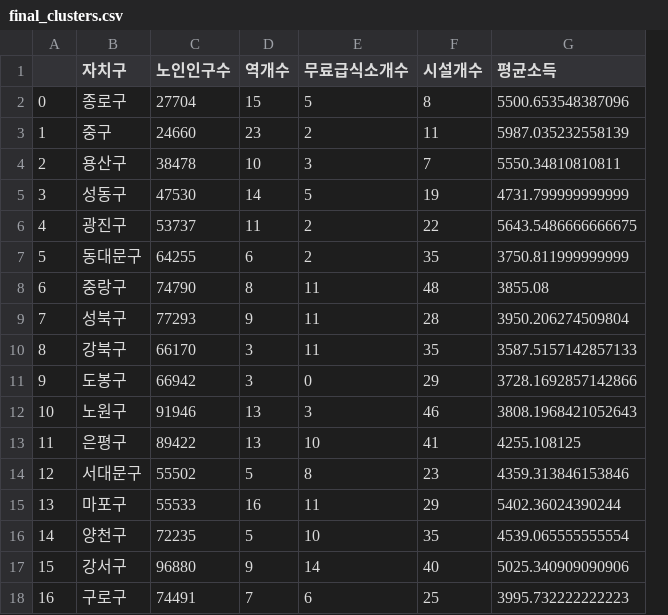
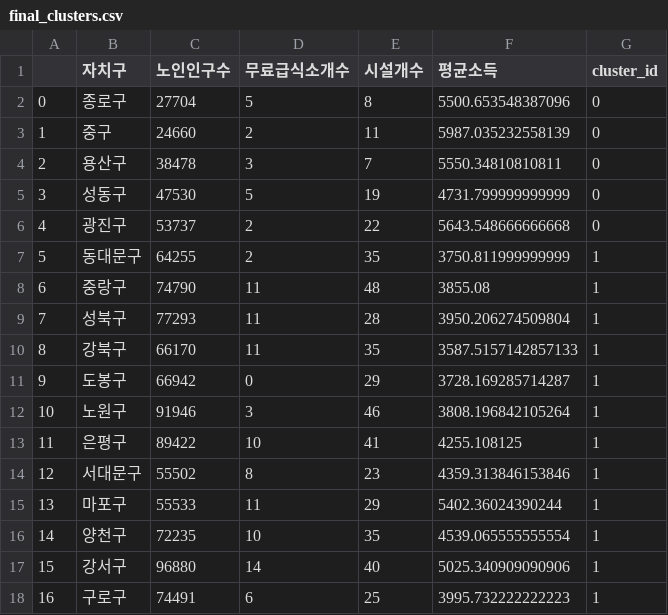
Before and after one commit to 520817/jjp, a CSV file: 전처리/final_clusters.csv, drawn as a sheet; only a part is shown; removed rows and columns are numbered as before the commit, all else as after; the diff names each change by its address in the sheet, - before the commit and + after, or states it on an @@ line.

Commit message:
Add files via upload

```diff
--- a/전처리/final_clusters.csv
+++ b/전처리/final_clusters.csv
-column D (역개수), rows 2-18: 15 | 23 | 10 | 14 | 11 | 6 | 8 | 9 | 3 | 3 | 13 | 13 | 5 | 16 | 5 | 9 | 7
+column G (cluster_id), rows 2-18: 0 | 0 | 0 | 0 | 0 | 1 | 1 | 1 | 1 | 1 | 1 | 1 | 1 | 1 | 1 | 1 | 1
-F6 (평균소득): 5643.5486666666675
+F6 (평균소득): 5643.548666666668
-F11 (평균소득): 3728.1692857142866
+F11 (평균소득): 3728.169285714287
-F12 (평균소득): 3808.1968421052643
+F12 (평균소득): 3808.196842105264
```
